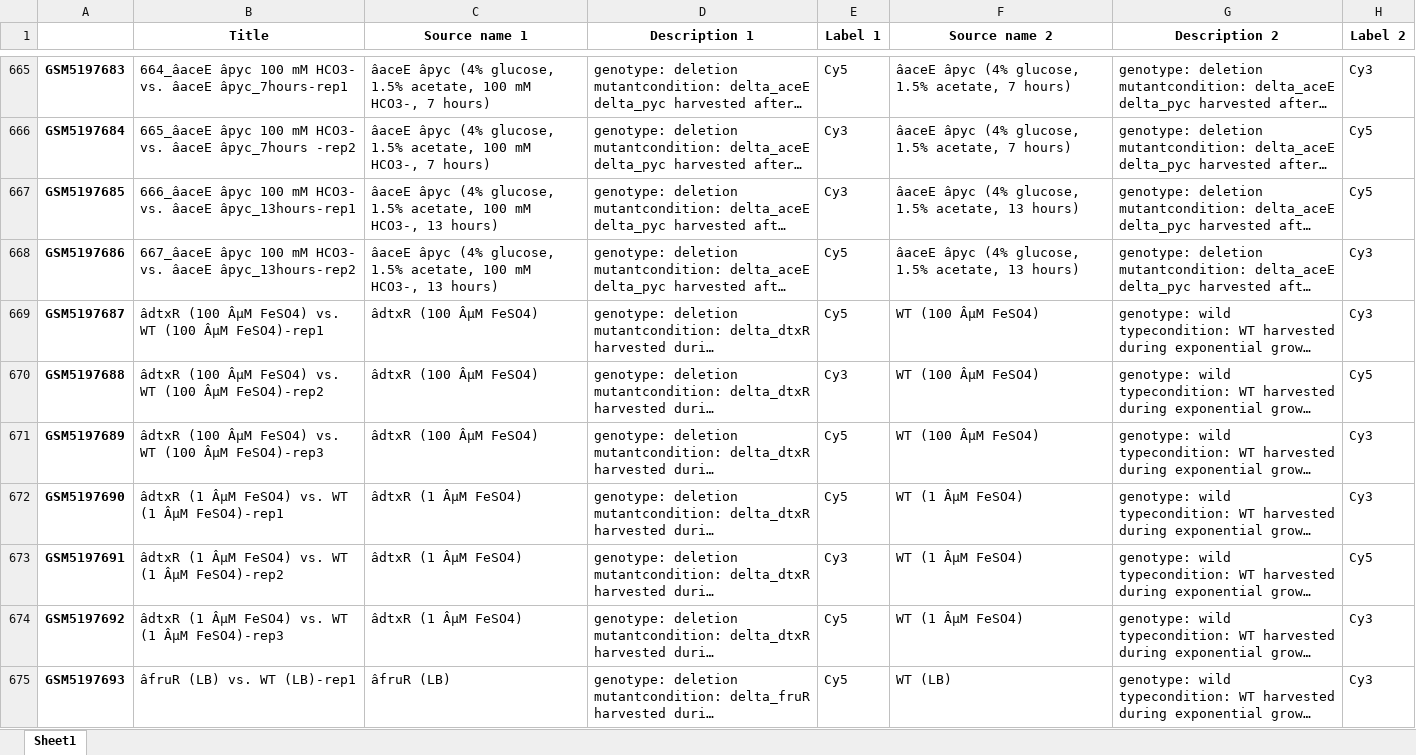
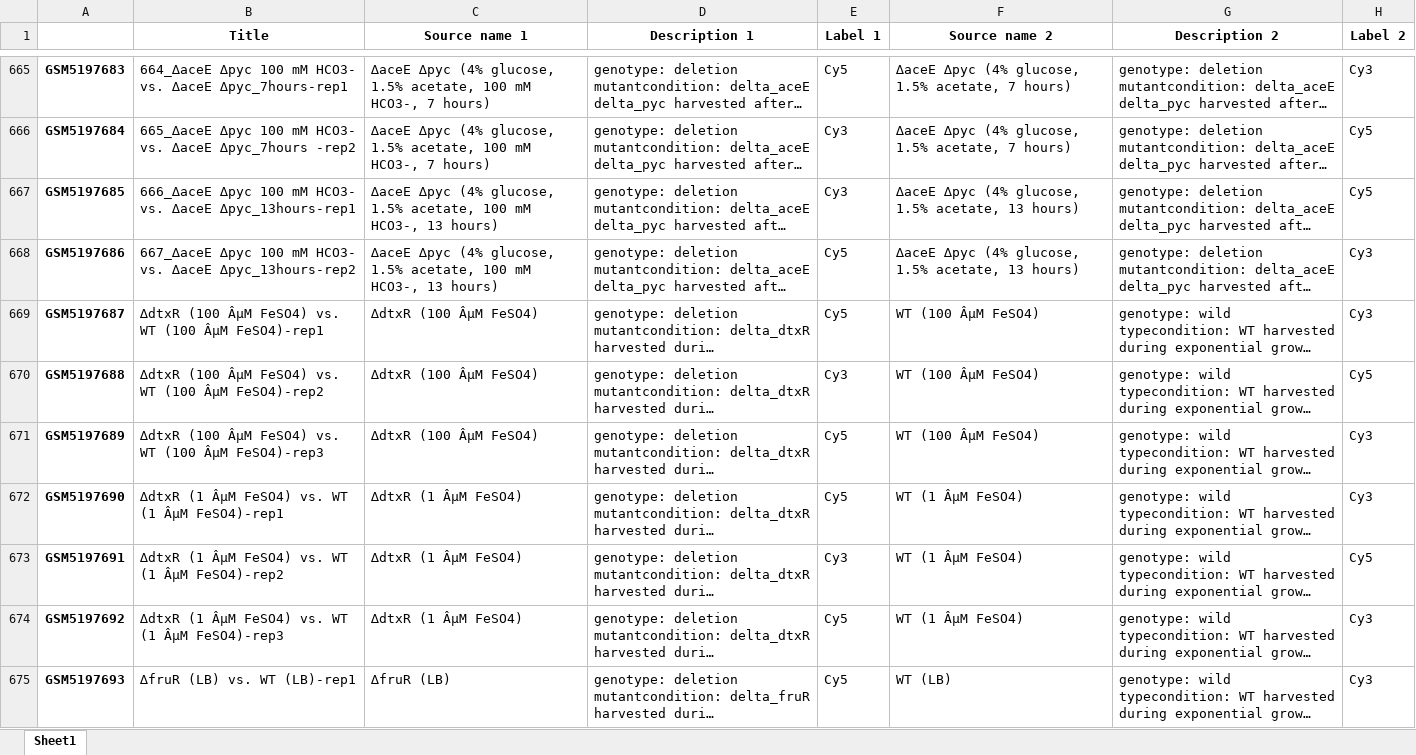
Before and after one commit to XuwenAmyLou/modulome-C_Glutamicum_Microarray_clean, an Excel workbook: 2_Condition_Extraction/conditions.xlsx, sheet Sheet1, drawn as a sheet; only a part is shown, gaps mark what is left out; long unchanged cells end in …; values as stored, in another font and other column widths than the file's, no borders; the diff covers the shown part only; the diff names each change by its address in the sheet, - before the commit and + after, or states it on an @@ line.

```diff
--- a/2_Condition_Extraction/conditions.xlsx (sheet Sheet1)
+++ b/2_Condition_Extraction/conditions.xlsx (sheet Sheet1)
-B665 (Title): 664_âaceE âpyc 100 mM HCO3- vs. âaceE âpyc_7hours-rep1
+B665 (Title): 664_∆aceE ∆pyc 100 mM HCO3- vs. ∆aceE ∆pyc_7hours-rep1
-C665:C666 (Source name 1): âaceE âpyc (4% glucose,…
+C665:C666 (Source name 1): ∆aceE ∆pyc (4% glucose,…
-F665:F666 (Source name 2): âaceE âpyc (4% glucose,…
+F665:F666 (Source name 2): ∆aceE ∆pyc (4% glucose,…
-B666 (Title): 665_âaceE âpyc 100 mM HCO3- vs. âaceE âpyc_7hours -rep2
+B666 (Title): 665_∆aceE ∆pyc 100 mM HCO3- vs. ∆aceE ∆pyc_7hours -rep2
-B667 (Title): 666_âaceE âpyc 100 mM HCO3- vs. âaceE âpyc_13hours-rep1
+B667 (Title): 666_∆aceE ∆pyc 100 mM HCO3- vs. ∆aceE ∆pyc_13hours-rep1
-C667:C668 (Source name 1): âaceE âpyc (4% glucose,…
+C667:C668 (Source name 1): ∆aceE ∆pyc (4% glucose,…
-F667:F668 (Source name 2): âaceE âpyc (4% glucose,…
+F667:F668 (Source name 2): ∆aceE ∆pyc (4% glucose,…
-B668 (Title): 667_âaceE âpyc 100 mM HCO3- vs. âaceE âpyc_13hours-rep2
+B668 (Title): 667_∆aceE ∆pyc 100 mM HCO3- vs. ∆aceE ∆pyc_13hours-rep2
-B669 (Title): âdtxR (100 ÂµM…
+B669 (Title): ∆dtxR (100 ÂµM…
-C669:C671 (Source name 1): âdtxR (100 ÂµM FeSO4)
+C669:C671 (Source name 1): ∆dtxR (100 ÂµM FeSO4)
-B670 (Title): âdtxR (100 ÂµM…
+B670 (Title): ∆dtxR (100 ÂµM…
-B671 (Title): âdtxR (100 ÂµM…
+B671 (Title): ∆dtxR (100 ÂµM…
-B672 (Title): âdtxR (1 ÂµM FeSO4) vs. WT (1 ÂµM FeSO4)-rep1
+B672 (Title): ∆dtxR (1 ÂµM FeSO4) vs. WT (1 ÂµM FeSO4)-rep1
-C672:C674 (Source name 1): âdtxR (1 ÂµM FeSO4)
+C672:C674 (Source name 1): ∆dtxR (1 ÂµM FeSO4)
-B673 (Title): âdtxR (1 ÂµM FeSO4) vs. WT (1 ÂµM FeSO4)-rep2
+B673 (Title): ∆dtxR (1 ÂµM FeSO4) vs. WT (1 ÂµM FeSO4)-rep2
-B674 (Title): âdtxR (1 ÂµM FeSO4) vs. WT (1 ÂµM FeSO4)-rep3
+B674 (Title): ∆dtxR (1 ÂµM FeSO4) vs. WT (1 ÂµM FeSO4)-rep3
-B675 (Title): âfruR (LB) vs. WT (LB)-rep1
+B675 (Title): ∆fruR (LB) vs. WT (LB)-rep1
-C675 (Source name 1): âfruR (LB)
+C675 (Source name 1): ∆fruR (LB)
```
Also changed, not shown: 1001 edited cells elsewhere in this sheet, 1 other file.
